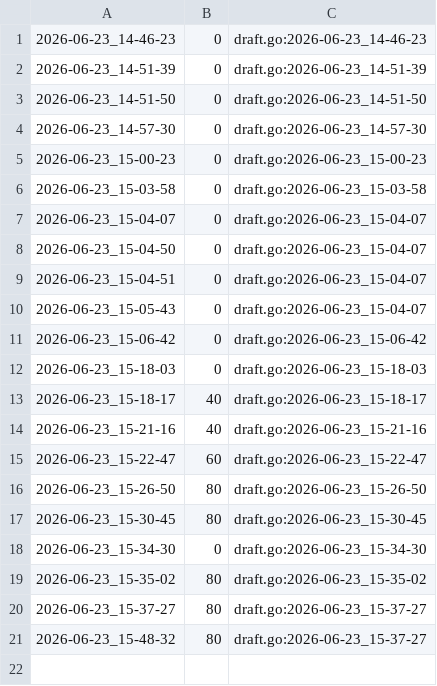
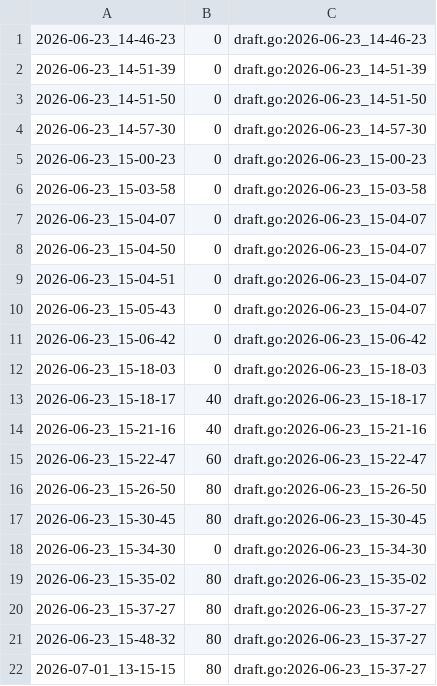
Before and after one commit to qxcode-course/fup-dd-playground-levys67, a CSV file: .tko/track/fup@medico/track.csv, drawn as a sheet; the diff names each change by its address in the sheet, - before the commit and + after, or states it on an @@ line.

```diff
--- a/.tko/track/fup@medico/track.csv
+++ b/.tko/track/fup@medico/track.csv
+row 22: 2026-07-01_13-15-15 | 80 | draft.go:2026-06-23_15-37-27
```
Also changed, not shown: .tko/track/fup@batraquios/track.csv, .tko/track/fup@casais/track.csv, 52 other files.
